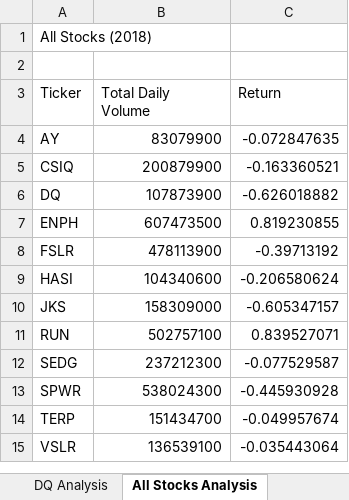
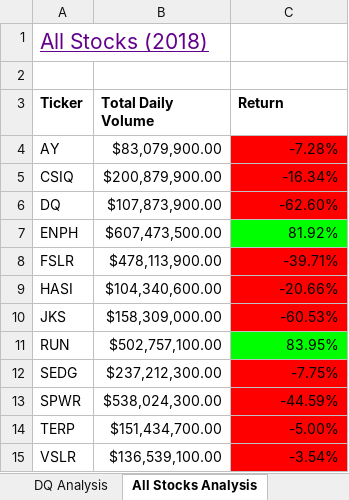
Before and after one commit to NikWalker/stock-analysis, an Excel workbook: green_stocks.xlsm, sheet All Stocks Analysis, drawn as a sheet; values as stored, in another font and other column widths than the file's, no borders; the diff names each change by its address in the sheet, - before the commit and + after, or states it on an @@ line.

Commit message:
Add files via upload
2.4.2 Formatting. Add color, bold, underlining

```diff
--- a/green_stocks.xlsm (sheet All Stocks Analysis)
+++ b/green_stocks.xlsm (sheet All Stocks Analysis)
@@ A1 underline: off → on, text colour: black → #64008C, text size: larger @@
-A3:C3 bold: off
+A3:C3 bold: on
-B4 (Total Daily Volume): 83079900
+B4 (Total Daily Volume): $83,079,900.00
-C4 (Return): -0.072847635
+C4 (Return): -7.28%
-C4:C6 fill: none
+C4:C6 fill: #FF0000
-B5 (Total Daily Volume): 200879900
+B5 (Total Daily Volume): $200,879,900.00
-C5 (Return): -0.163360521
+C5 (Return): -16.34%
-B6 (Total Daily Volume): 107873900
+B6 (Total Daily Volume): $107,873,900.00
-C6 (Return): -0.626018882
+C6 (Return): -62.60%
-B7 (Total Daily Volume): 607473500
+B7 (Total Daily Volume): $607,473,500.00
-C7 (Return): 0.819230855
+C7 (Return): 81.92%
-C7 fill: none
+C7 fill: #00FF00
-B8 (Total Daily Volume): 478113900
+B8 (Total Daily Volume): $478,113,900.00
-C8 (Return): -0.39713192
+C8 (Return): -39.71%
-C8:C10 fill: none
+C8:C10 fill: #FF0000
-B9 (Total Daily Volume): 104340600
+B9 (Total Daily Volume): $104,340,600.00
-C9 (Return): -0.206580624
+C9 (Return): -20.66%
-B10 (Total Daily Volume): 158309000
+B10 (Total Daily Volume): $158,309,000.00
-C10 (Return): -0.605347157
+C10 (Return): -60.53%
-B11 (Total Daily Volume): 502757100
+B11 (Total Daily Volume): $502,757,100.00
-C11 (Return): 0.839527071
+C11 (Return): 83.95%
-C11 fill: none
+C11 fill: #00FF00
-B12 (Total Daily Volume): 237212300
+B12 (Total Daily Volume): $237,212,300.00
-C12 (Return): -0.077529587
+C12 (Return): -7.75%
-C12:C15 fill: none
+C12:C15 fill: #FF0000
-B13 (Total Daily Volume): 538024300
+B13 (Total Daily Volume): $538,024,300.00
-C13 (Return): -0.445930928
+C13 (Return): -44.59%
-B14 (Total Daily Volume): 151434700
+B14 (Total Daily Volume): $151,434,700.00
-C14 (Return): -0.049957674
+C14 (Return): -5.00%
-B15 (Total Daily Volume): 136539100
+B15 (Total Daily Volume): $136,539,100.00
-C15 (Return): -0.035443064
+C15 (Return): -3.54%
```
